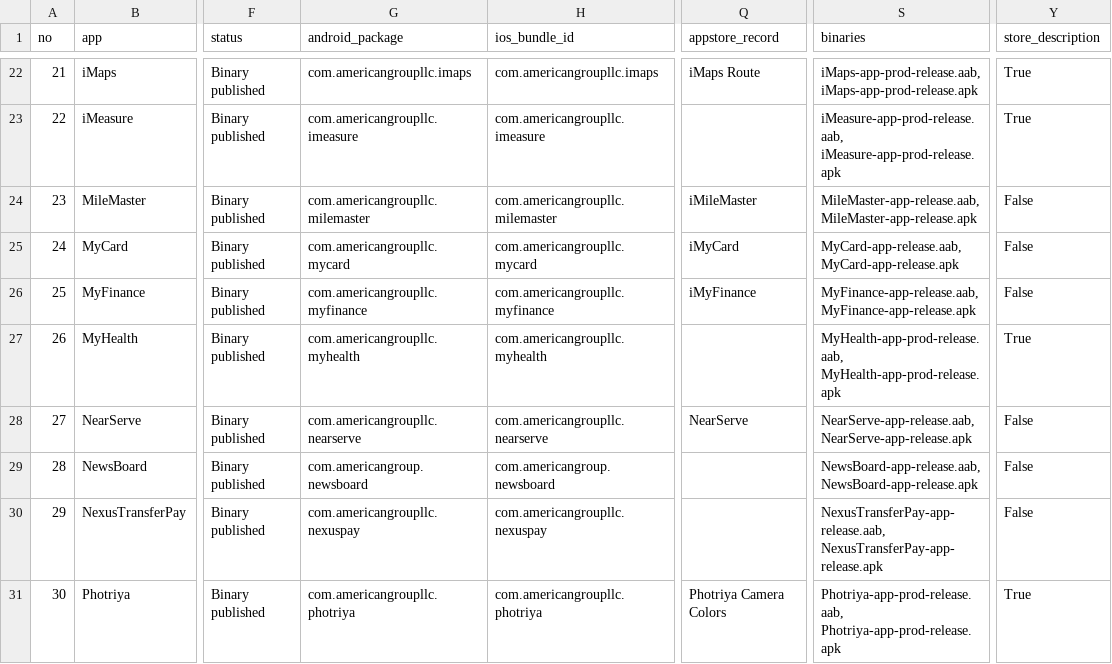
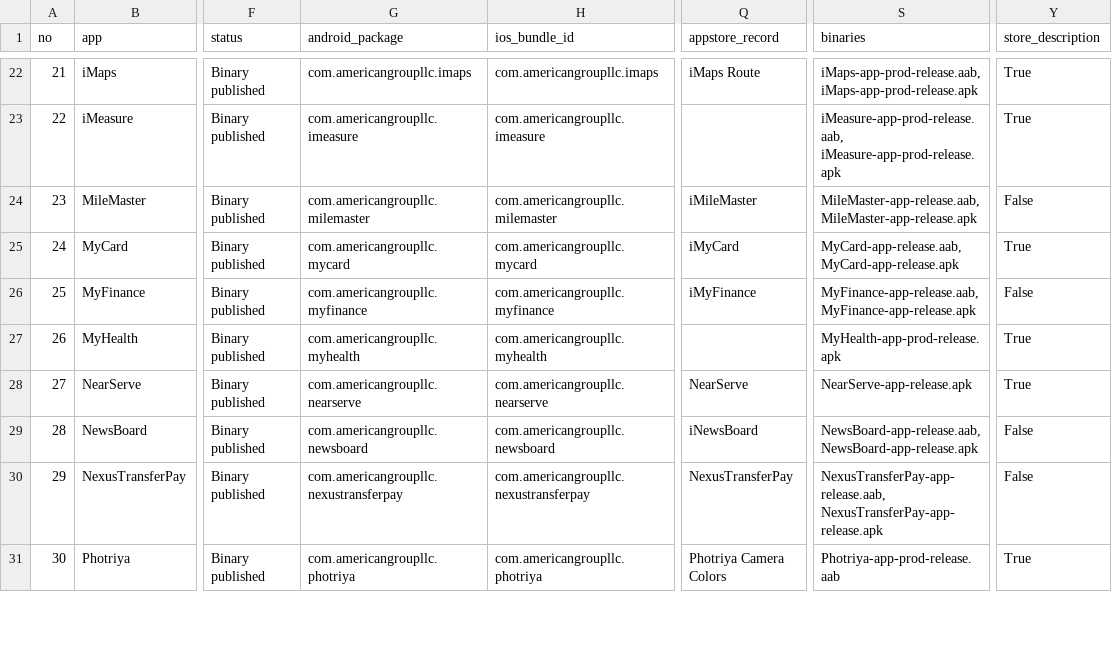
Before and after one commit to AmericanGroupLLC/agl-manifest, a CSV file: status.csv, drawn as a sheet; only a part is shown, gaps mark what is left out; the diff covers the shown part only; the diff names each change by its address in the sheet, - before the commit and + after, or states it on an @@ line.

```diff
--- a/status.csv
+++ b/status.csv
-Y25 (store_description): False
+Y25 (store_description): True
-S27 (binaries): MyHealth-app-prod-release.aab, MyHealth-app-prod-release.apk
+S27 (binaries): MyHealth-app-prod-release.apk
-S28 (binaries): NearServe-app-release.aab, NearServe-app-release.apk
+S28 (binaries): NearServe-app-release.apk
-Y28 (store_description): False
+Y28 (store_description): True
-G29 (android_package): com.americangroup.newsboard
+G29 (android_package): com.americangroupllc.newsboard
-H29 (ios_bundle_id): com.americangroup.newsboard
+H29 (ios_bundle_id): com.americangroupllc.newsboard
-Q29 (appstore_record): (empty)
+Q29 (appstore_record): iNewsBoard
-G30 (android_package): com.americangroupllc.nexuspay
+G30 (android_package): com.americangroupllc.nexustransferpay
-H30 (ios_bundle_id): com.americangroupllc.nexuspay
+H30 (ios_bundle_id): com.americangroupllc.nexustransferpay
-Q30 (appstore_record): (empty)
+Q30 (appstore_record): NexusTransferPay
-S31 (binaries): Photriya-app-prod-release.aab, Photriya-app-prod-release.apk
+S31 (binaries): Photriya-app-prod-release.aab
```
Also changed, not shown: 52 edited cells elsewhere in this file, 1 other file.
